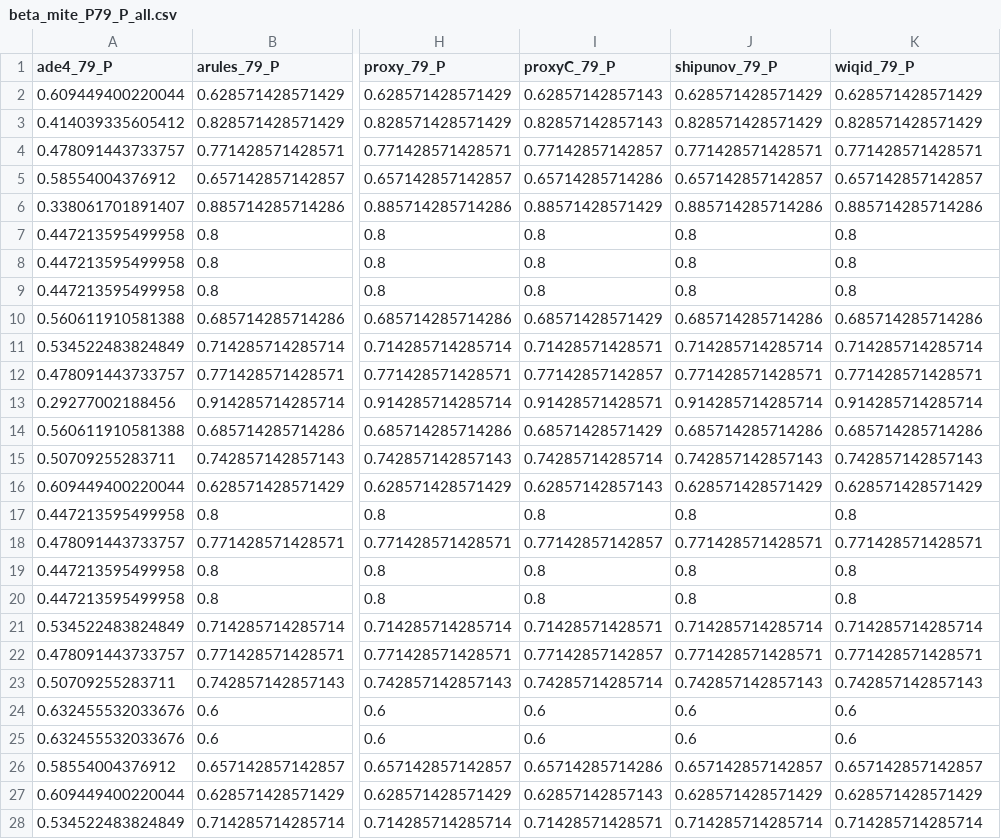
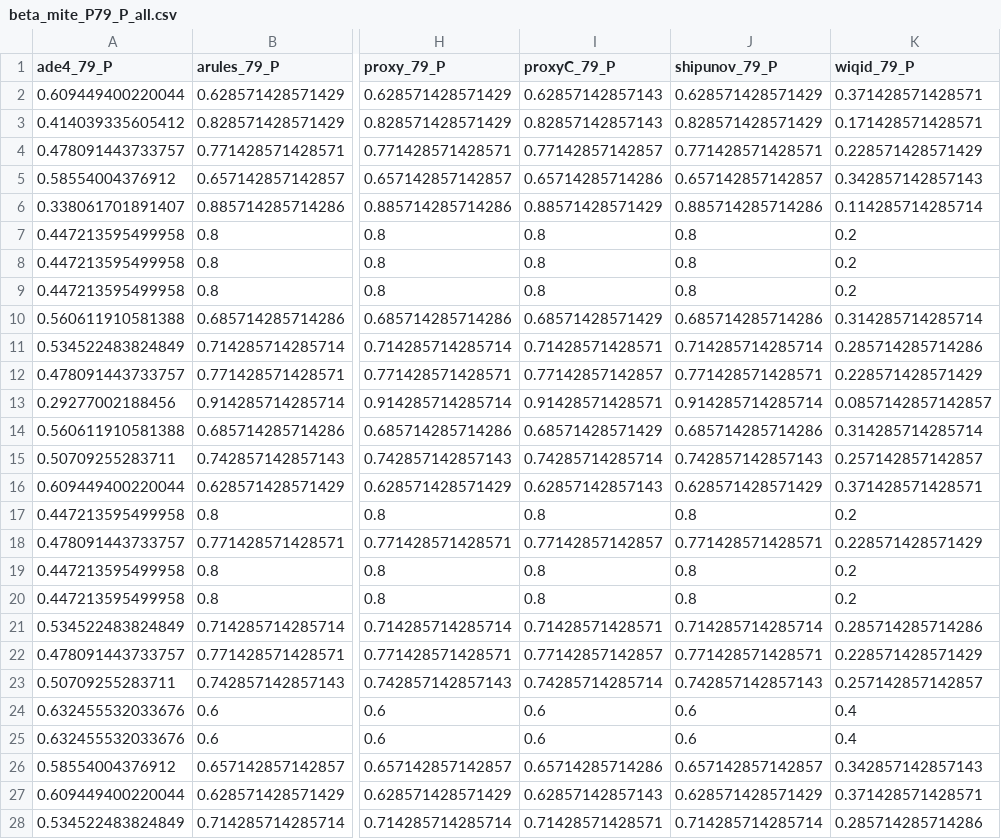
Before and after one commit to J-YDi/Biodiversity_indices_compendium, a CSV file: data/beta/beta_mite_P79_P_all.csv, drawn as a sheet; only a part is shown, gaps mark what is left out; the diff covers the shown part only; the diff names each change by its address in the sheet, - before the commit and + after, or states it on an @@ line.

```diff
--- a/data/beta/beta_mite_P79_P_all.csv
+++ b/data/beta/beta_mite_P79_P_all.csv
-K2 (wiqid_79_P): 0.628571428571429
+K2 (wiqid_79_P): 0.371428571428571
-K3 (wiqid_79_P): 0.828571428571429
+K3 (wiqid_79_P): 0.171428571428571
-K4 (wiqid_79_P): 0.771428571428571
+K4 (wiqid_79_P): 0.228571428571429
-K5 (wiqid_79_P): 0.657142857142857
+K5 (wiqid_79_P): 0.342857142857143
-K6 (wiqid_79_P): 0.885714285714286
+K6 (wiqid_79_P): 0.114285714285714
-K7:K9 (wiqid_79_P): 0.8
+K7:K9 (wiqid_79_P): 0.2
-K10 (wiqid_79_P): 0.685714285714286
+K10 (wiqid_79_P): 0.314285714285714
-K11 (wiqid_79_P): 0.714285714285714
+K11 (wiqid_79_P): 0.285714285714286
-K12 (wiqid_79_P): 0.771428571428571
+K12 (wiqid_79_P): 0.228571428571429
-K13 (wiqid_79_P): 0.914285714285714
+K13 (wiqid_79_P): 0.0857142857142857
-K14 (wiqid_79_P): 0.685714285714286
+K14 (wiqid_79_P): 0.314285714285714
-K15 (wiqid_79_P): 0.742857142857143
+K15 (wiqid_79_P): 0.257142857142857
-K16 (wiqid_79_P): 0.628571428571429
+K16 (wiqid_79_P): 0.371428571428571
-K17 (wiqid_79_P): 0.8
+K17 (wiqid_79_P): 0.2
-K18 (wiqid_79_P): 0.771428571428571
+K18 (wiqid_79_P): 0.228571428571429
-K19:K20 (wiqid_79_P): 0.8
+K19:K20 (wiqid_79_P): 0.2
-K21 (wiqid_79_P): 0.714285714285714
+K21 (wiqid_79_P): 0.285714285714286
-K22 (wiqid_79_P): 0.771428571428571
+K22 (wiqid_79_P): 0.228571428571429
-K23 (wiqid_79_P): 0.742857142857143
+K23 (wiqid_79_P): 0.257142857142857
-K24:K25 (wiqid_79_P): 0.6
+K24:K25 (wiqid_79_P): 0.4
-K26 (wiqid_79_P): 0.657142857142857
+K26 (wiqid_79_P): 0.342857142857143
-K27 (wiqid_79_P): 0.628571428571429
+K27 (wiqid_79_P): 0.371428571428571
-K28 (wiqid_79_P): 0.714285714285714
+K28 (wiqid_79_P): 0.285714285714286
```
Also changed, not shown: 42 edited cells elsewhere in this file, data/beta/b_combined_all_mite.csv, data/beta/beta_mite_P75_P_all.csv, 17 other files.
